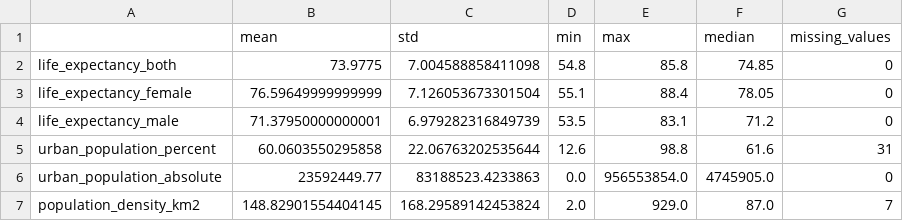
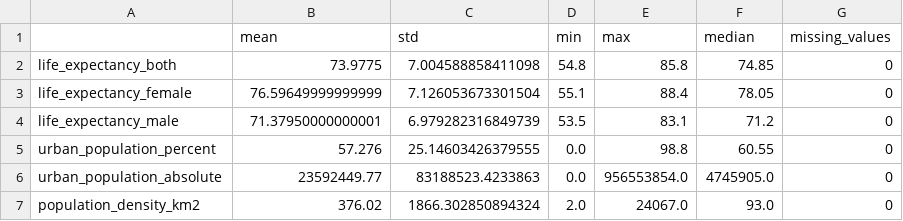
Before and after one commit to amirt97/Needle-ex-1, a CSV file: output/summary_statistics.csv, drawn as a sheet.

```diff
--- a/output/summary_statistics.csv
+++ b/output/summary_statistics.csv
@@ -4,4 +4,4 @@ life_expectancy_female,76.59649999999999,7.126053673301504,55.1,88.4,78.05,0
 life_expectancy_male,71.37950000000001,6.979282316849739,53.5,83.1,71.2,0
-urban_population_percent,60.0603550295858,22.06763202535644,12.6,98.8,61.6,31
+urban_population_percent,57.276,25.14603426379555,0.0,98.8,60.55,0
 urban_population_absolute,23592449.77,83188523.4233863,0.0,956553854.0,4745905.0,0
-population_density_km2,148.82901554404145,168.29589142453824,2.0,929.0,87.0,7
+population_density_km2,376.02,1866.302850894324,2.0,24067.0,93.0,0
```
Also changed, not shown: output/crawled_sample.csv, output/demographics_after_sort.csv, 6 other files.
